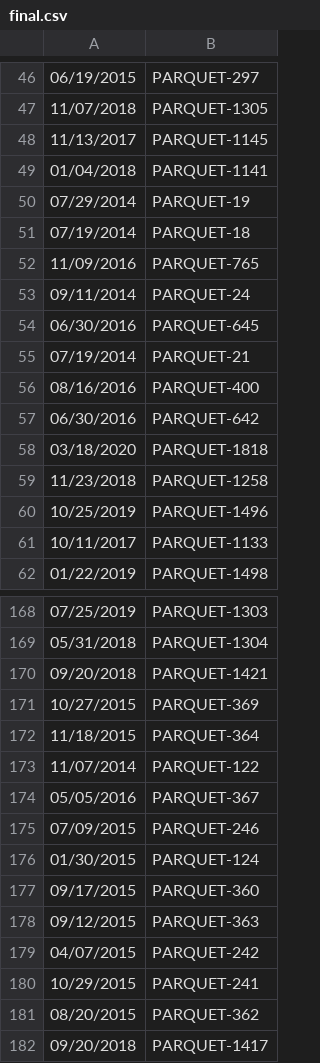
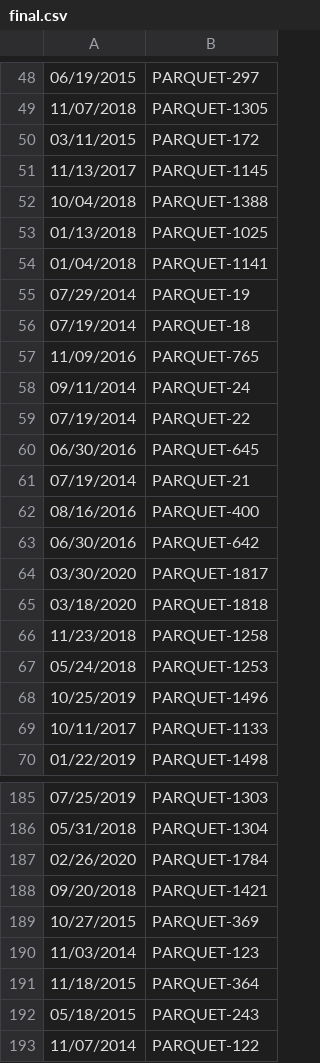
Before and after one commit to leopetr95/Milestone1, a CSV file: src/main/resources/final.csv, drawn as a sheet; only a part is shown, gaps mark what is left out; the shorter side is filled out with more unchanged rows; the diff covers the shown part only; the diff names each change by its address in the sheet, - before the commit and + after, or states it on an @@ line.

```diff
--- a/src/main/resources/final.csv
+++ b/src/main/resources/final.csv
+row 50: 03/11/2015 | PARQUET-172
+row 52: 10/04/2018 | PARQUET-1388
+row 53: 01/13/2018 | PARQUET-1025
+row 59: 07/19/2014 | PARQUET-22
+row 64: 03/30/2020 | PARQUET-1817
+row 67: 05/24/2018 | PARQUET-1253
+row 187: 02/26/2020 | PARQUET-1784
+row 190: 11/03/2014 | PARQUET-123
+row 192: 05/18/2015 | PARQUET-243
```
Also changed, not shown: 16 added rows elsewhere in this file, 3 other files.
